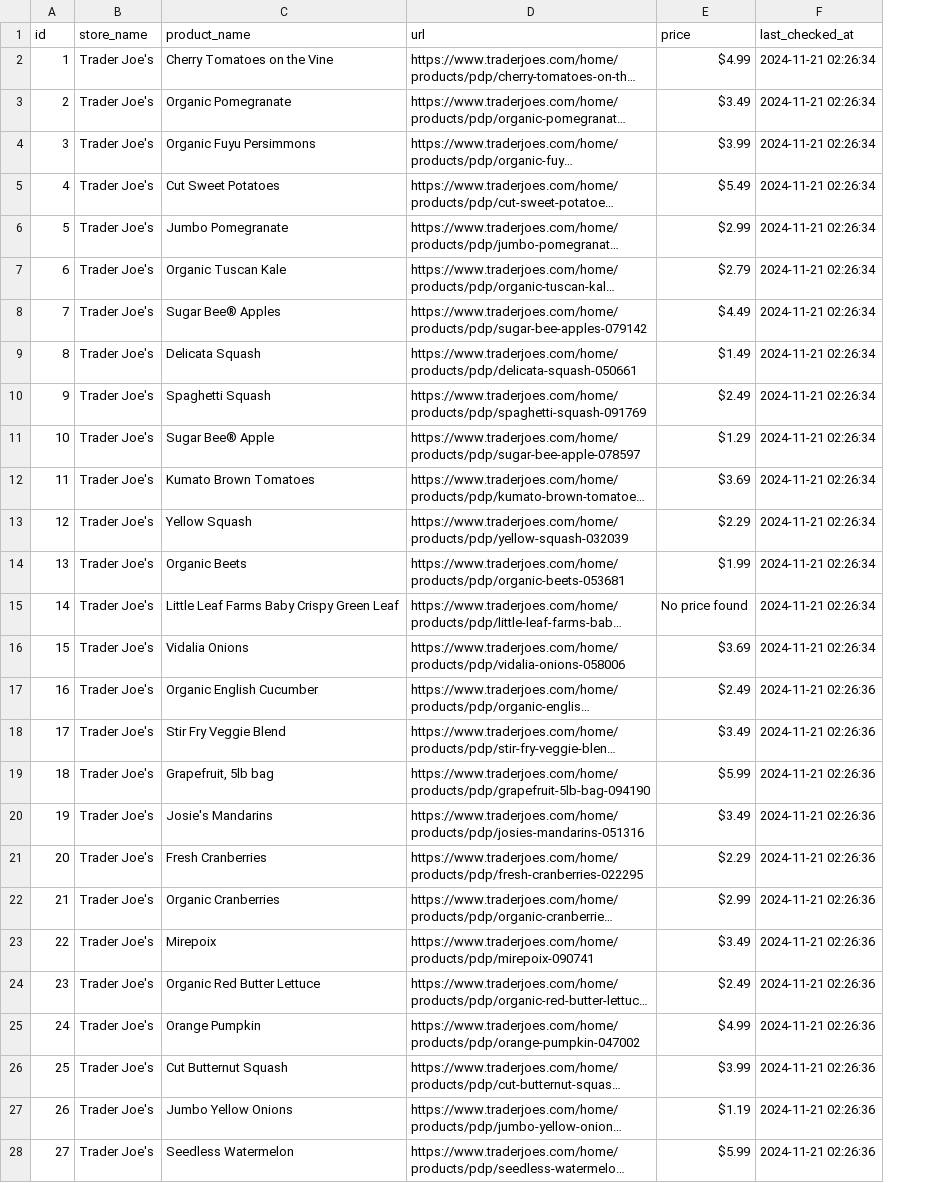
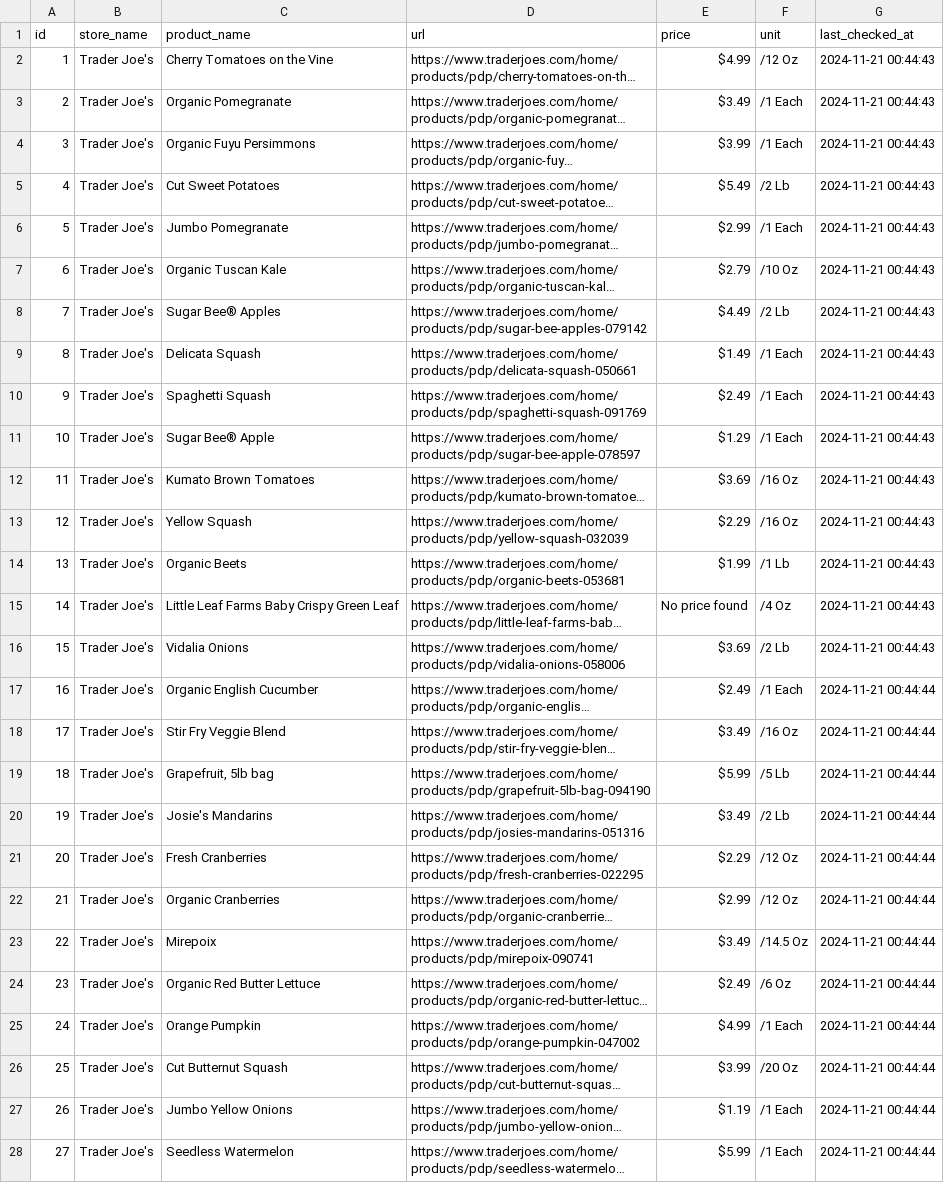
Before and after one commit to izah2587/EconoMe, a CSV file: trader_joes_products.csv, drawn as a sheet; only a part is shown; long unchanged cells end in …; addresses are those after the commit; the diff covers the shown part only; the diff names each change by its address in the sheet, - before the commit and + after, or states it on an @@ line.

```diff
--- a/trader_joes_products.csv
+++ b/trader_joes_products.csv
+column F (unit), rows 2-28: /12 Oz | /1 Each | /1 Each | /2 Lb | /1 Each | /10 Oz | /2 Lb | /1 Each | /1 Each | /1 Each | /16 Oz | /16 Oz | /1 Lb | /4 Oz | /2 Lb | /1 Each | /16 Oz | /5 Lb | /2 Lb | /12 Oz | /12 Oz | /14.5 Oz | /6 Oz | /1 Each | /20 Oz | /1 Each | /1 Each
-G2:G16 (last_checked_at): 2024-11-21 02:26:34
+G2:G16 (last_checked_at): 2024-11-21 00:44:43
-G17:G28 (last_checked_at): 2024-11-21 02:26:36
+G17:G28 (last_checked_at): 2024-11-21 00:44:44
```
Also changed, not shown: 33 edited cells elsewhere in this file, 2 other files.
